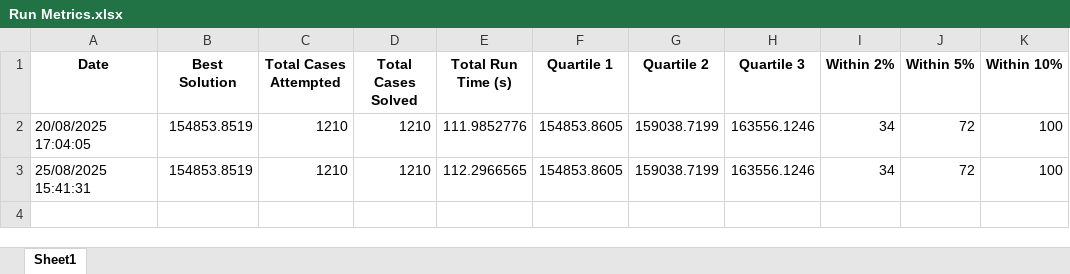
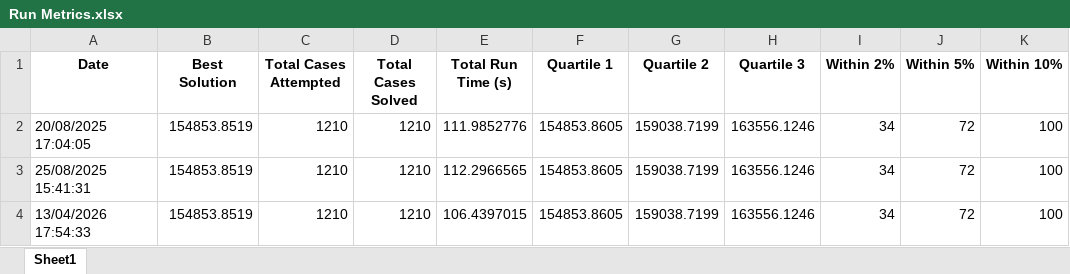
Before and after one commit to waikato-ahuora-smart-energy-systems/OpenHENS, an Excel workbook: examples/results/Four-stream-Yee-and-Grossmann-1990-1/Run Metrics.xlsx, sheet Sheet1, drawn as a sheet; values as stored, in another font and other column widths than the file's, no borders; the diff names each change by its address in the sheet, - before the commit and + after, or states it on an @@ line.

```diff
--- a/examples/results/Four-stream-Yee-and-Grossmann-1990-1/Run Metrics.xlsx (sheet Sheet1)
+++ b/examples/results/Four-stream-Yee-and-Grossmann-1990-1/Run Metrics.xlsx (sheet Sheet1)
+row 4: 13/04/2026 17:54:33 | 154853.8519 | 1210 | 1210 | 106.4397015 | 154853.8605 | 159038.7199 | 163556.1246 | 34 | 72 | 100
```
Also changed, not shown: examples/results/Four-stream-Yee-and-Grossmann-1990-1/Solution Metrics.xlsx, 5 other files.
